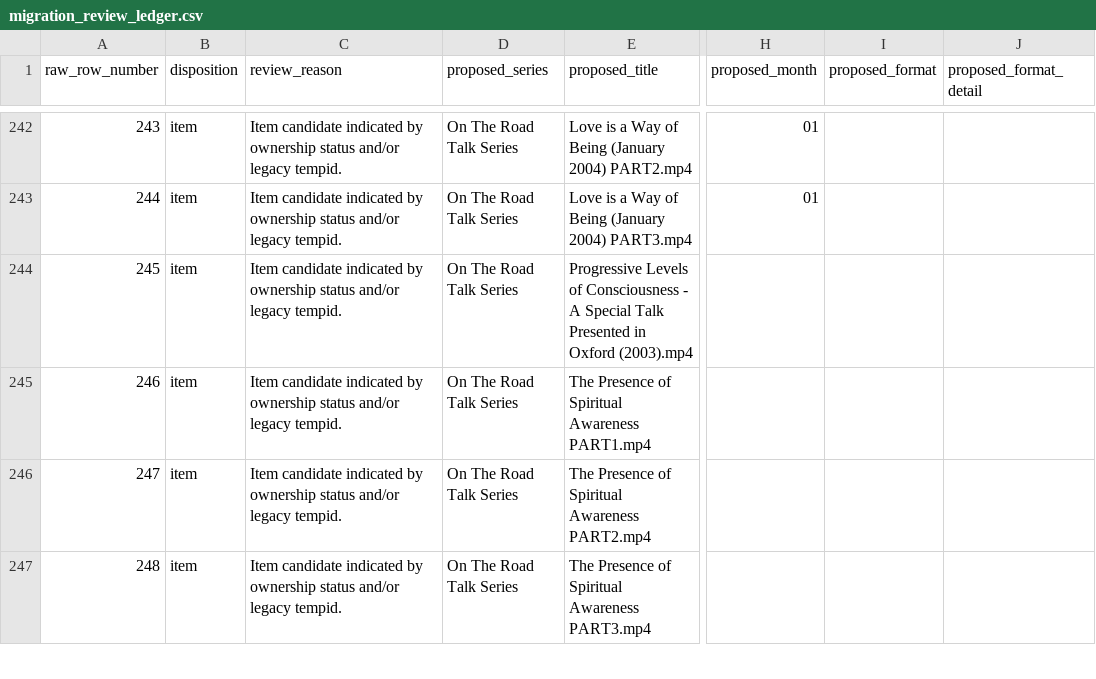
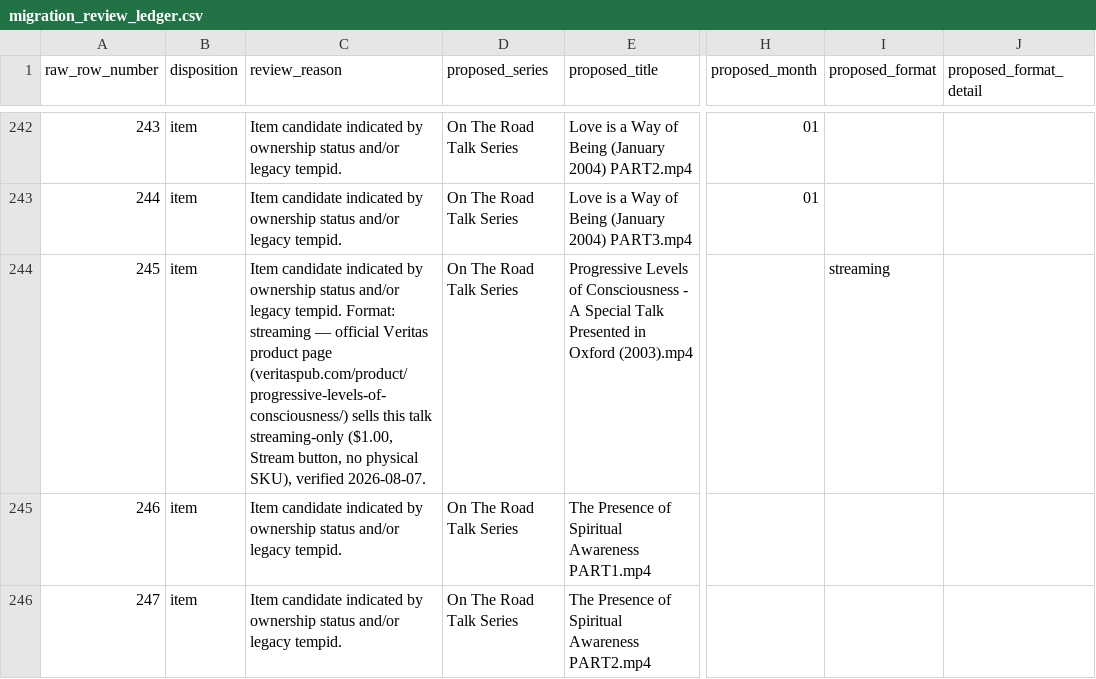
Before and after one commit to 56eli/docsheet, a CSV file: migration_review_ledger.csv, drawn as a sheet; only a part is shown, gaps mark what is left out; the shorter side is filled out with more unchanged rows; the diff names each change by its address in the sheet, - before the commit and + after, or states it on an @@ line.

Commit message:
Research blank years/formats; Oxford 2003 talk format -> streaming
Owner task: research the 5 blank years + 2 blank formats.

- FORMAT: the only remaining blank format (221 Progressive Levels of
  Consciousness - A Special Talk Presented in Oxford) resolved to
  streaming - the official Veritas page sells it streaming-only (.00,
  Stream button, no physical SKU), verified 2026-08-07. Ledger row 245
  proposed_format = streaming. Master now has ZERO blank formats.
- YEARS: research trail for 230-232 (Verification of Spiritual Realities)
  and 268 (God is Hidden Within the Beauty of the Music) documented in
  LECTURE_YEAR_INVESTIGATION.md - no reachable official source states the
  recording year (no Audible listing, Amazon shows only the 2015 CD
  re-release, Vimeo trailer removed). Kept blank under investigation per
  the no-guessing rule (17 blank years: 13 intentional + 4 under
  investigation).
- YEAR_COLUMN_PROVENANCE.md counts synced (0 blank formats, 17 blank
  years); session audit addendum.

5 --check modes green, 107/107 tests, 91% coverage.

Co-authored-by: arena-agent <297053741+arena-agent@users.noreply.github.com>

```diff
--- a/migration_review_ledger.csv
+++ b/migration_review_ledger.csv
-C244 (review_reason): …legacy tempid.
+C244 (review_reason): …legacy tempid. Format: streaming — official Veritas product page (veritaspub.com/product/progressive-levels-of-consciousness/) sells this talk streaming-only ($1.00, Stream button, no physical SKU), verified 2026-08-07.
-I244 (proposed_format): (empty)
+I244 (proposed_format): streaming
```
Also changed, not shown: data/research_master_draft.csv, 6 other files.
